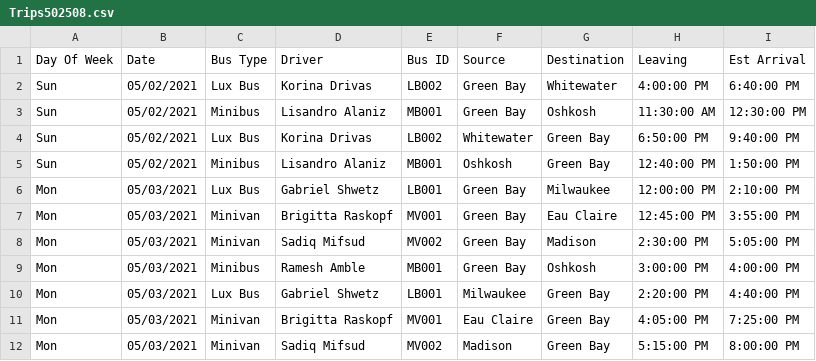
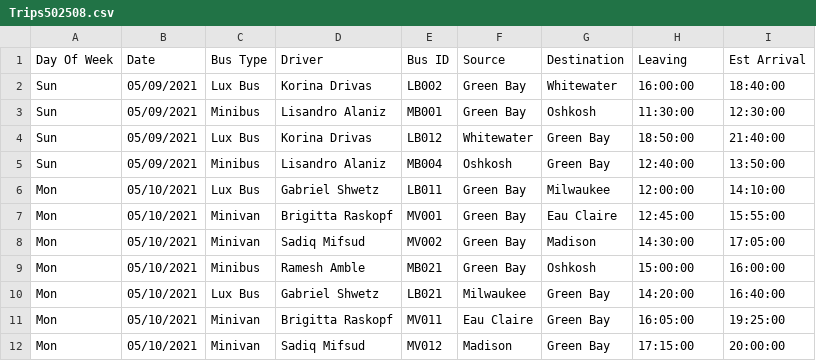
Before and after one commit to c371group/FlixBus, a CSV file: FlixBus/FlixBus/Trips502508.csv, drawn as a sheet; only a part is shown; the diff covers the shown part only.

```diff
--- a/FlixBus/FlixBus/Trips502508.csv
+++ b/FlixBus/FlixBus/Trips502508.csv
@@ -1,12 +1,12 @@
 Day Of Week,Date,Bus Type,Driver,Bus ID,Source,Destination,Leaving,Est Arrival
-Sun,05/02/2021,Lux Bus,Korina Drivas,LB002,Green Bay,Whitewater,4:00:00 PM,6:40:00 PM
-Sun,05/02/2021,Minibus,Lisandro Alaniz,MB001,Green Bay,Oshkosh,11:30:00 AM,12:30:00 PM
-Sun,05/02/2021,Lux Bus,Korina Drivas,LB002,Whitewater,Green Bay,6:50:00 PM,9:40:00 PM
-Sun,05/02/2021,Minibus,Lisandro Alaniz,MB001,Oshkosh,Green Bay,12:40:00 PM,1:50:00 PM
-Mon,05/03/2021,Lux Bus,Gabriel Shwetz,LB001,Green Bay,Milwaukee,12:00:00 PM,2:10:00 PM
-Mon,05/03/2021,Minivan,Brigitta Raskopf,MV001,Green Bay,Eau Claire,12:45:00 PM,3:55:00 PM
-Mon,05/03/2021,Minivan,Sadiq Mifsud,MV002,Green Bay,Madison,2:30:00 PM,5:05:00 PM
-Mon,05/03/2021,Minibus,Ramesh Amble,MB001,Green Bay,Oshkosh,3:00:00 PM,4:00:00 PM
-Mon,05/03/2021,Lux Bus,Gabriel Shwetz,LB001,Milwaukee,Green Bay,2:20:00 PM,4:40:00 PM
-Mon,05/03/2021,Minivan,Brigitta Raskopf,MV001,Eau Claire,Green Bay,4:05:00 PM,7:25:00 PM
-Mon,05/03/2021,Minivan,Sadiq Mifsud,MV002,Madison,Green Bay,5:15:00 PM,8:00:00 PM
+Sun,05/09/2021,Lux Bus,Korina Drivas,LB002,Green Bay,Whitewater,16:00:00,18:40:00
+Sun,05/09/2021,Minibus,Lisandro Alaniz,MB001,Green Bay,Oshkosh,11:30:00,12:30:00
+Sun,05/09/2021,Lux Bus,Korina Drivas,LB012,Whitewater,Green Bay,18:50:00,21:40:00
+Sun,05/09/2021,Minibus,Lisandro Alaniz,MB004,Oshkosh,Green Bay,12:40:00,13:50:00
+Mon,05/10/2021,Lux Bus,Gabriel Shwetz,LB011,Green Bay,Milwaukee,12:00:00,14:10:00
+Mon,05/10/2021,Minivan,Brigitta Raskopf,MV001,Green Bay,Eau Claire,12:45:00,15:55:00
+Mon,05/10/2021,Minivan,Sadiq Mifsud,MV002,Green Bay,Madison,14:30:00,17:05:00
+Mon,05/10/2021,Minibus,Ramesh Amble,MB021,Green Bay,Oshkosh,15:00:00,16:00:00
+Mon,05/10/2021,Lux Bus,Gabriel Shwetz,LB021,Milwaukee,Green Bay,14:20:00,16:40:00
+Mon,05/10/2021,Minivan,Brigitta Raskopf,MV011,Eau Claire,Green Bay,16:05:00,19:25:00
+Mon,05/10/2021,Minivan,Sadiq Mifsud,MV012,Madison,Green Bay,17:15:00,20:00:00
```
Also changed, not shown: 1 added row and 112 edited cells elsewhere in this file, FlixBus/FlixBus/AccountsDB.csv, FlixBus/FlixBus/busdetails.csv, 21 other files.
